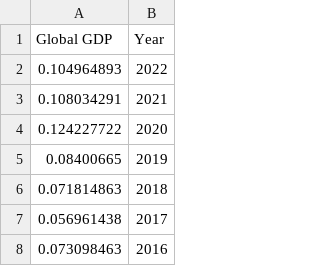
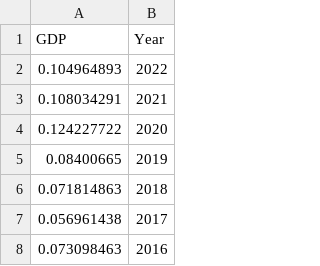
Before and after one commit to georgeglanville/georgeglanville.github.io, a CSV file: imf-dm-export-20221004.csv, drawn as a sheet; only a part is shown.

Commit message:
Add files via upload

```diff
--- a/imf-dm-export-20221004.csv
+++ b/imf-dm-export-20221004.csv
@@ -1,2 +1,2 @@
-Global GDP,Year
+GDP,Year
 0.104964893,2022
```
